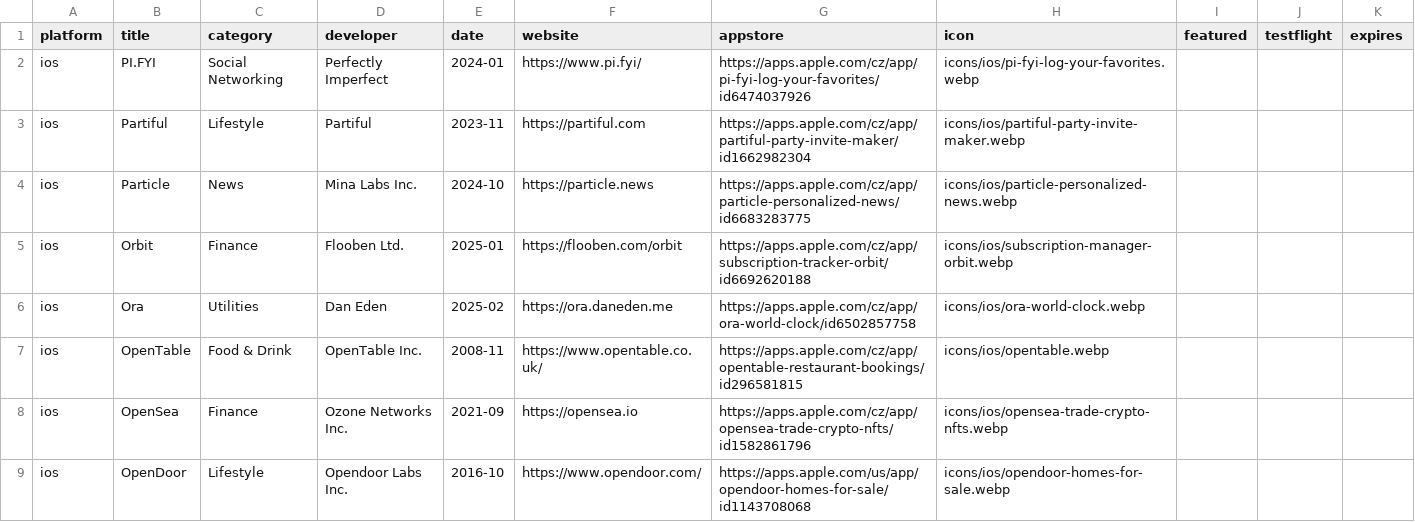
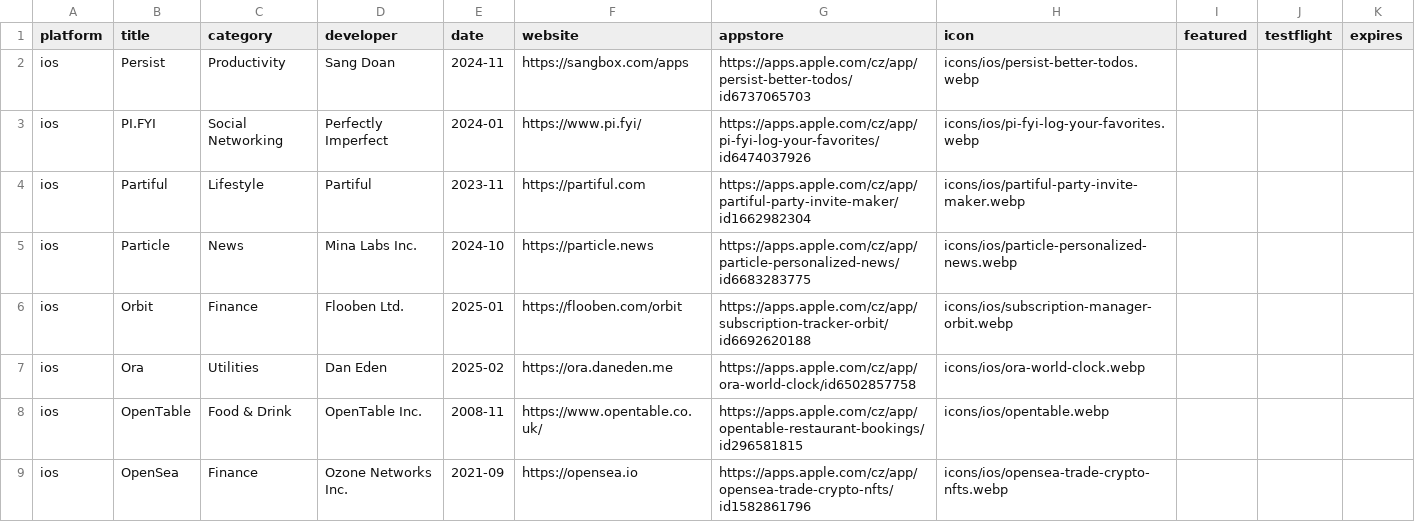
Before and after one commit to Manekenthe/IconSpace, a CSV file: data/apps.csv, drawn as a sheet; only a part is shown; the shorter side is filled out with more unchanged rows.

Commit message:
Update apps.csv

```diff
--- a/data/apps.csv
+++ b/data/apps.csv
@@ -1,2 +1,3 @@
 platform,title,category,developer,date,website,appstore,icon,featured,testflight,expires
+ios,Persist,Productivity,Sang Doan,2024-11,https://sangbox.com/apps,https://apps.apple.com/cz/app/persist-better-todos/id6737065703,icons/ios/persist-better-todos.webp,,,
 ios,PI.FYI,Social Networking,Perfectly Imperfect,2024-01,https://www.pi.fyi/,https://apps.apple.com/cz/app/pi-fyi-log-your-favorites/id6474037926,icons/ios/pi-fyi-log-your-favorites.webp,,,
```
